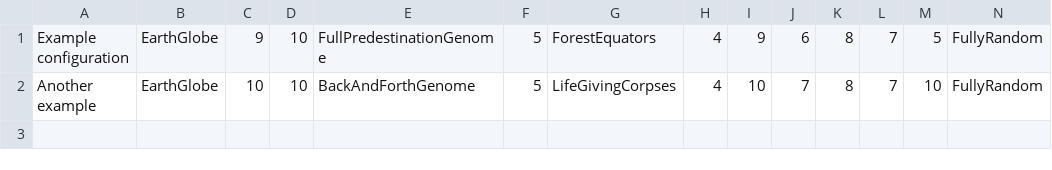
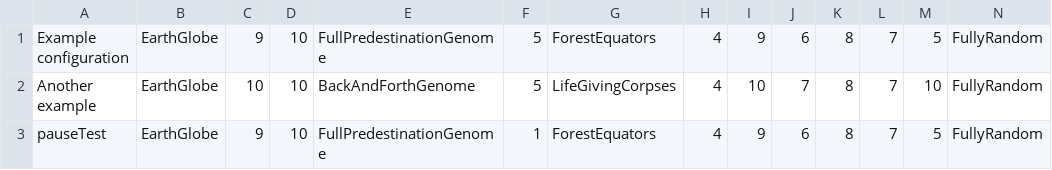
Before and after one commit to mdbrnowski/darwin-world, a CSV file: oolab/configurations.csv, drawn as a sheet; only a part is shown; rows hold the shown columns only; the diff names each change by its address in the sheet, - before the commit and + after, or states it on an @@ line.

```diff
--- a/oolab/configurations.csv
+++ b/oolab/configurations.csv
+row 3: pauseTest | EarthGlobe | 9 | 10 | FullPredestinationGenome | 1 | ForestEquators | 4 | 9 | 6 | 8 | 7 | 5 | FullyRandom
```
Also changed, not shown: 4 other files.
